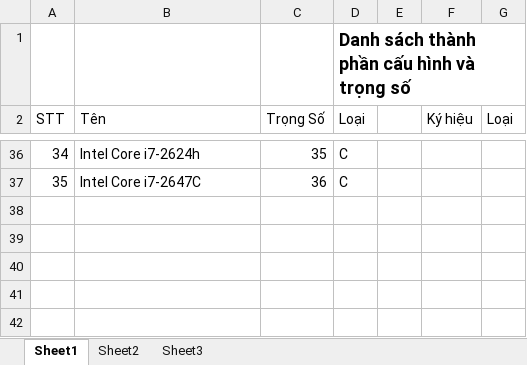
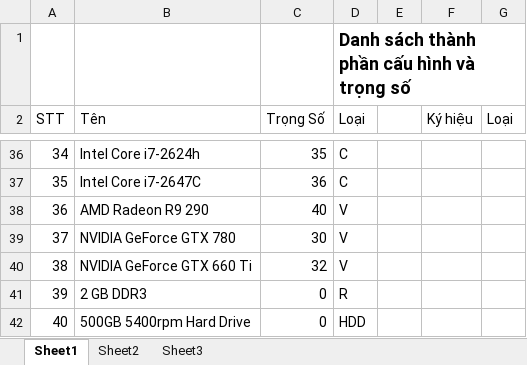
Before and after one commit to dimparis/computer-product-suggestion, an Excel workbook: code/CPS_Solution/CPS_Solution/App_Data/uploads/Linh kiện CPU.xlsx, sheet Sheet1, drawn as a sheet; only a part is shown, gaps mark what is left out; values as stored, in another font and other column widths than the file's, no borders; the diff names each change by its address in the sheet, - before the commit and + after, or states it on an @@ line.

```diff
--- a/code/CPS_Solution/CPS_Solution/App_Data/uploads/Linh kiện CPU.xlsx (sheet Sheet1)
+++ b/code/CPS_Solution/CPS_Solution/App_Data/uploads/Linh kiện CPU.xlsx (sheet Sheet1)
+row 38: 36 | AMD Radeon R9 290 | 40 | V
+row 39: 37 | NVIDIA GeForce GTX 780 | 30 | V
+row 40: 38 | NVIDIA GeForce GTX 660 Ti | 32 | V
+row 41: 39 | 2 GB DDR3 | 0 | R
+row 42: 40 | 500GB 5400rpm Hard Drive | 0 | HDD
```
Also changed, not shown: 2 other files.
